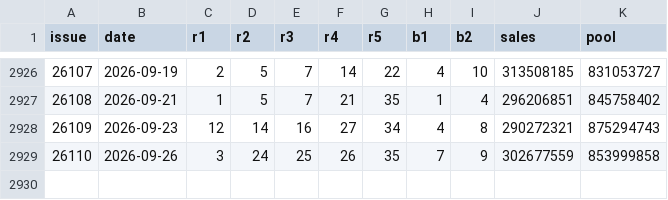
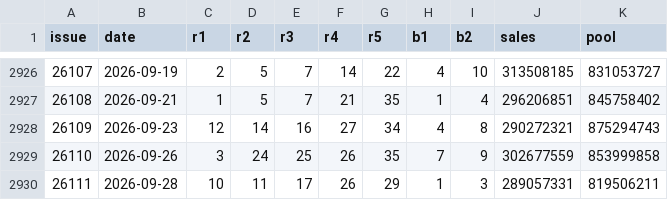
Before and after one commit to LJQ-HUB-cmyk/lottery-dlt, a CSV file: data/dlt_history.csv, drawn as a sheet; only a part is shown, gaps mark what is left out.

```diff
--- a/data/dlt_history.csv
+++ b/data/dlt_history.csv
@@ -2929 +2929,2 @@ issue,date,r1,r2,r3,r4,r5,b1,b2,sales,pool
 26110,2026-09-26,3,24,25,26,35,7,9,302677559,853999858
+26111,2026-09-28,10,11,17,26,29,1,3,289057331,819506211
```
Also changed, not shown: 4 other files.
